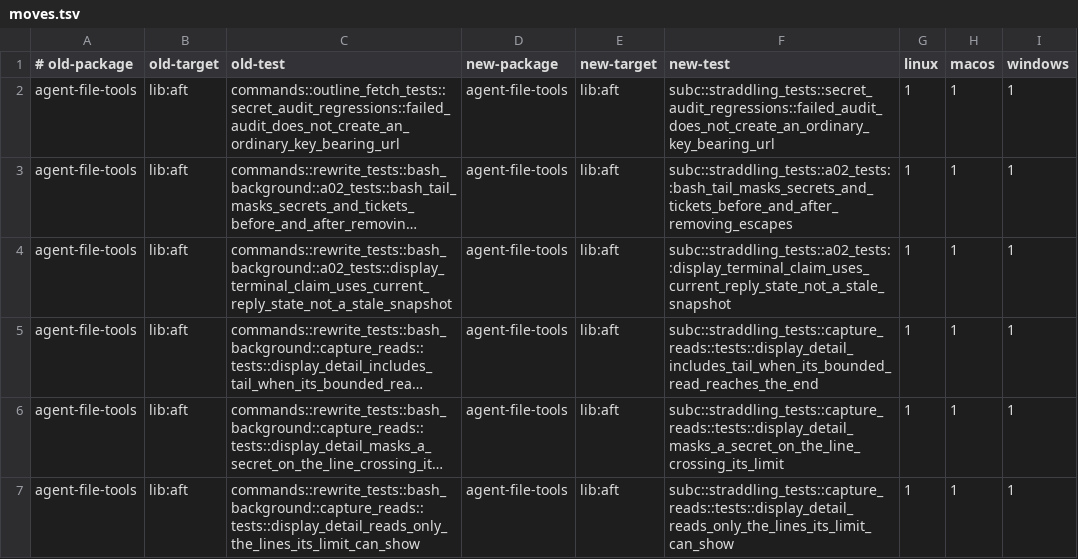
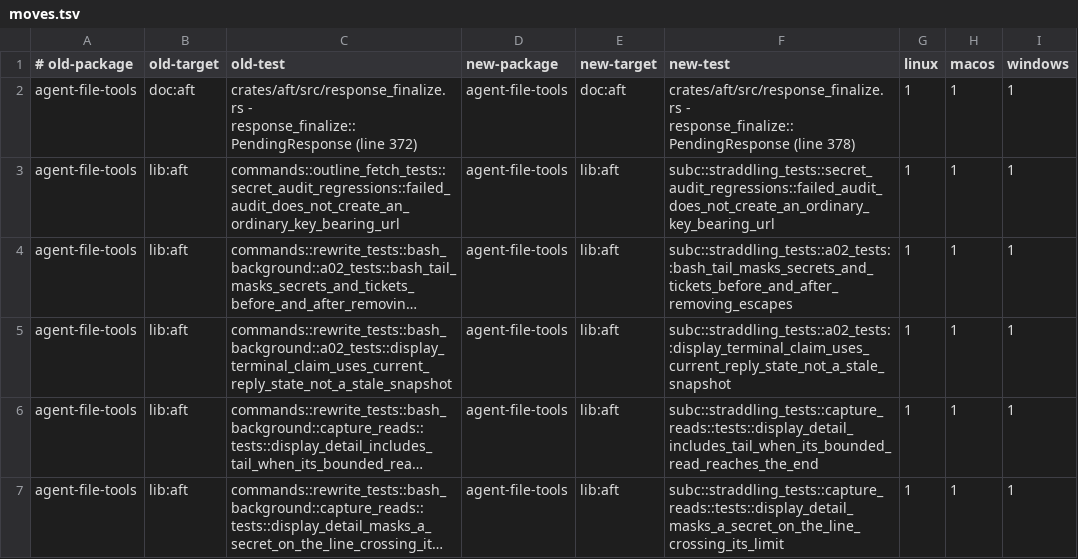
Before and after one commit to cortexkit/aft, a TSV file: crates/aft/test-ledger/moves.tsv, drawn as a sheet; only a part is shown; the shorter side is filled out with more unchanged rows; long unchanged cells end in …; the diff names each change by its address in the sheet, - before the commit and + after, or states it on an @@ line.

```diff
--- a/crates/aft/test-ledger/moves.tsv
+++ b/crates/aft/test-ledger/moves.tsv
+row 2: agent-file-tools | doc:aft | crates/aft/src/response_finalize.rs - response_finalize::PendingResponse (line 372) | agent-file-tools | doc:aft | crates/aft/src/response_finalize.rs - response_finalize::PendingResponse (line 378) | 1 | 1 | 1
```
Also changed, not shown: 4 other files.
